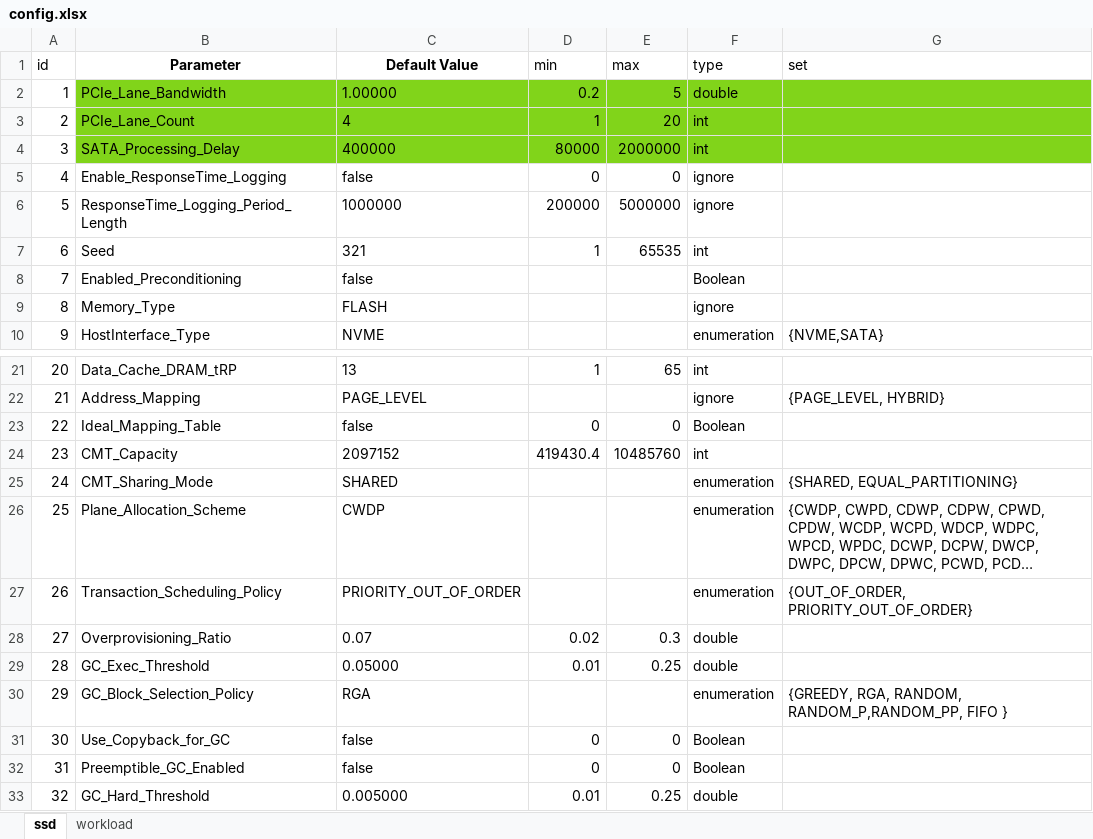
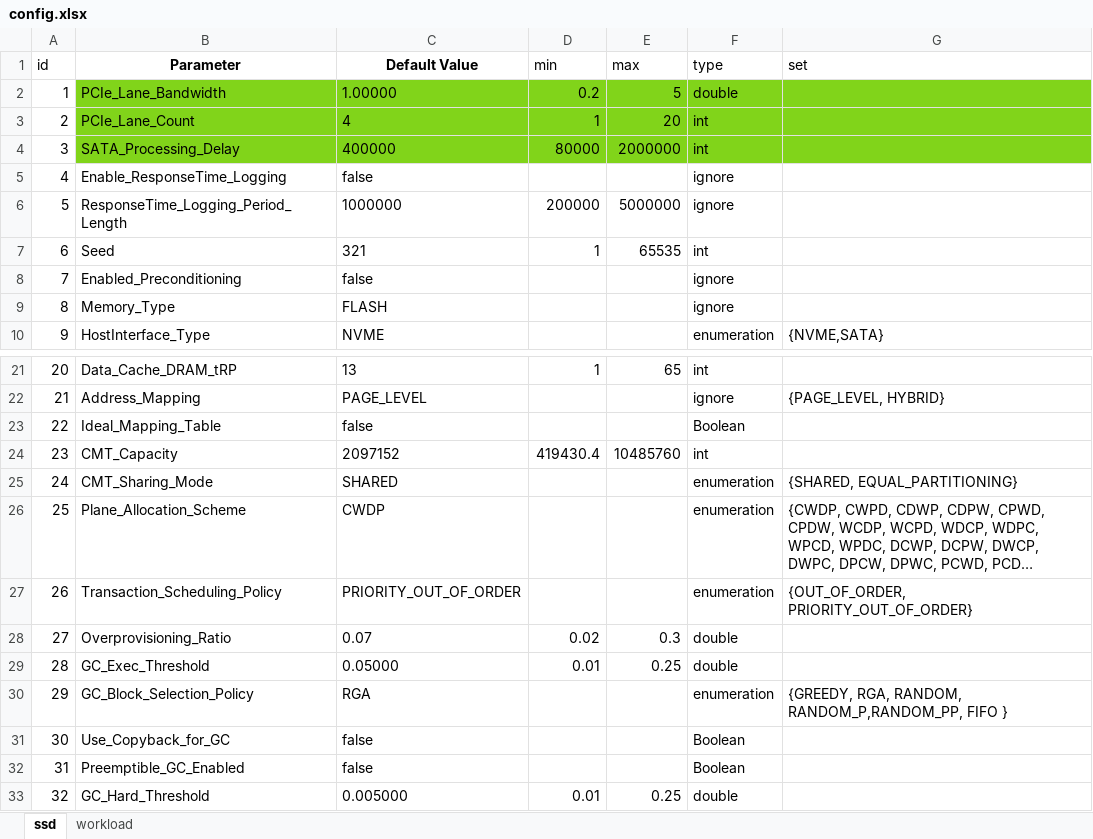
Before and after one commit to houchuanhao/MQSim, an Excel workbook: script/temp/config.xlsx, sheet ssd, drawn as a sheet; only a part is shown, gaps mark what is left out; long unchanged cells end in …; values as stored, in another font and other column widths than the file's, no borders; the diff names each change by its address in the sheet, - before the commit and + after, or states it on an @@ line.

```diff
--- a/script/temp/config.xlsx (sheet ssd)
+++ b/script/temp/config.xlsx (sheet ssd)
-D5 (min): 0
+D5 (min): (empty)
-E5 (max): 0
+E5 (max): (empty)
-F8 (type): Boolean
+F8 (type): ignore
-D23 (min): 0
+D23 (min): (empty)
-E23 (max): 0
+E23 (max): (empty)
-D31:D32 (min): 0
+D31:D32 (min): (empty)
-E31:E32 (max): 0
+E31:E32 (max): (empty)
```
Also changed, not shown: sheet workload, 5 other files.
